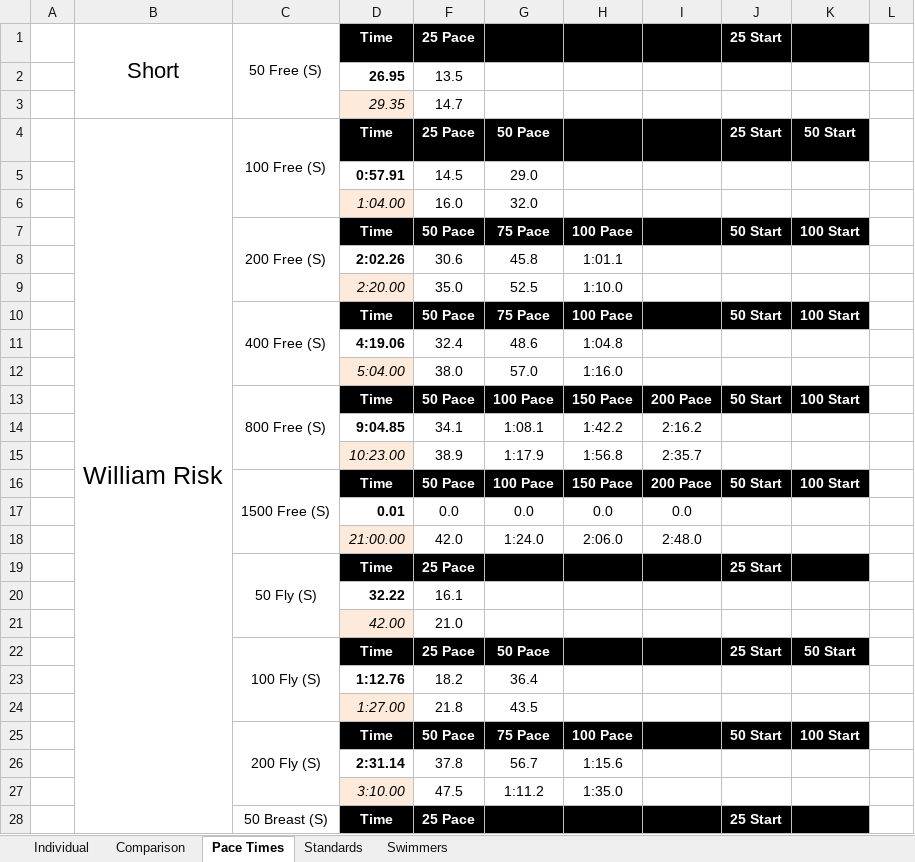
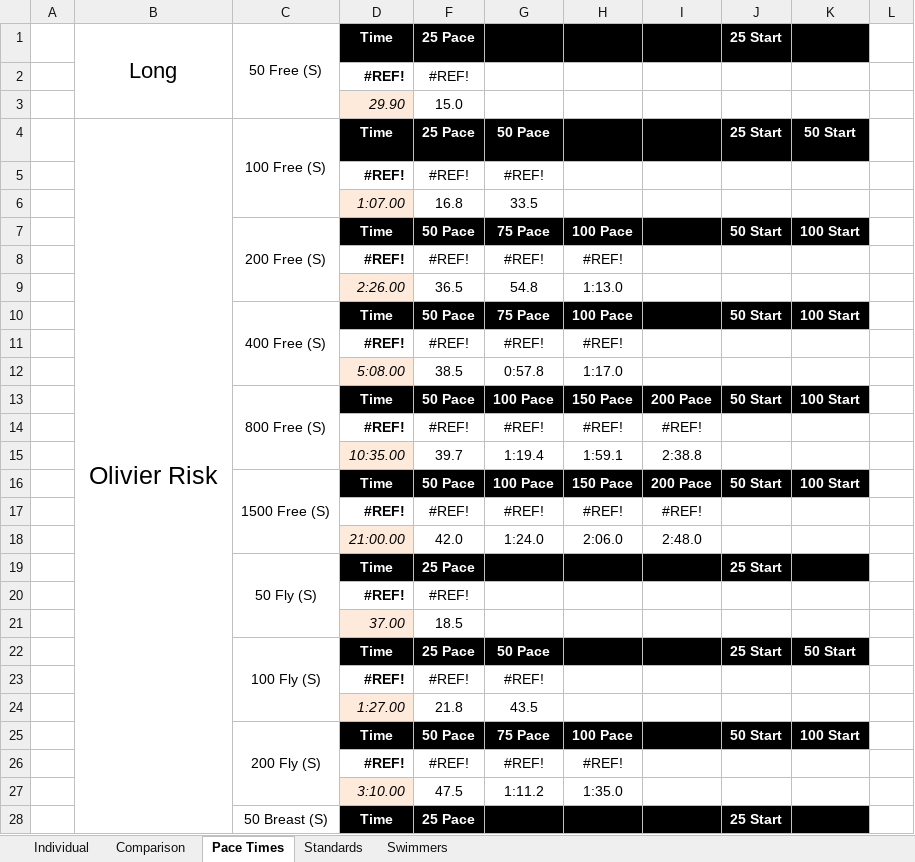
Before and after one commit to Subject2Risk/swim-report, an Excel workbook: swim-calculator.xlsm, sheet Pace Times, drawn as a sheet; only a part is shown; values as stored, in another font and other column widths than the file's, no borders; conditional formats not drawn; removed rows and columns are numbered as before the commit, all else as after; the diff covers the shown part only; the diff names each change by its address in the sheet, - before the commit and + after, or states it on an @@ line.

Commit message:
Fixed regional standards time.

```diff
--- a/swim-calculator.xlsm (sheet Pace Times)
+++ b/swim-calculator.xlsm (sheet Pace Times)
-B1: Short
+B1: Long
-row 2:  |  |  | 26.95 | 13.5
-row 3:  |  |  | 29.35 | 14.7
+row 2:  |  |  | #REF! | #REF!
+row 3:  |  |  | 29.90 | 15.0
-B4: William Risk
+B4: Olivier Risk
-row 5:  |  |  | 0:57.91 | 14.5 | 29.0
-row 6:  |  |  | 1:04.00 | 16.0 | 32.0
+row 5:  |  |  | #REF! | #REF! | #REF!
+row 6:  |  |  | 1:07.00 | 16.8 | 33.5
-row 8:  |  |  | 2:02.26 | 30.6 | 45.8 | 1:01.1
-row 9:  |  |  | 2:20.00 | 35.0 | 52.5 | 1:10.0
+row 8:  |  |  | #REF! | #REF! | #REF! | #REF!
+row 9:  |  |  | 2:26.00 | 36.5 | 54.8 | 1:13.0
-row 11:  |  |  | 4:19.06 | 32.4 | 48.6 | 1:04.8
-row 12:  |  |  | 5:04.00 | 38.0 | 57.0 | 1:16.0
+row 11:  |  |  | #REF! | #REF! | #REF! | #REF!
+row 12:  |  |  | 5:08.00 | 38.5 | 0:57.8 | 1:17.0
-row 14:  |  |  | 9:04.85 | 34.1 | 1:08.1 | 1:42.2 | 2:16.2
-row 15:  |  |  | 10:23.00 | 38.9 | 1:17.9 | 1:56.8 | 2:35.7
+row 14:  |  |  | #REF! | #REF! | #REF! | #REF! | #REF!
+row 15:  |  |  | 10:35.00 | 39.7 | 1:19.4 | 1:59.1 | 2:38.8
-row 17:  |  |  | 0.01 | 0.0 | 0.0 | 0.0 | 0.0
+row 17:  |  |  | #REF! | #REF! | #REF! | #REF! | #REF!
-row 20:  |  |  | 32.22 | 16.1
-row 21:  |  |  | 42.00 | 21.0
+row 20:  |  |  | #REF! | #REF!
+row 21:  |  |  | 37.00 | 18.5
-row 23:  |  |  | 1:12.76 | 18.2 | 36.4
+row 23:  |  |  | #REF! | #REF! | #REF!
-row 26:  |  |  | 2:31.14 | 37.8 | 56.7 | 1:15.6
+row 26:  |  |  | #REF! | #REF! | #REF! | #REF!
```
Also changed, not shown: 8 added rows and 8 removed rows elsewhere in this sheet, sheet Individual, sheet Comparison, sheet Standards, sheet Swimmers, hidden cells, 1 other file.
